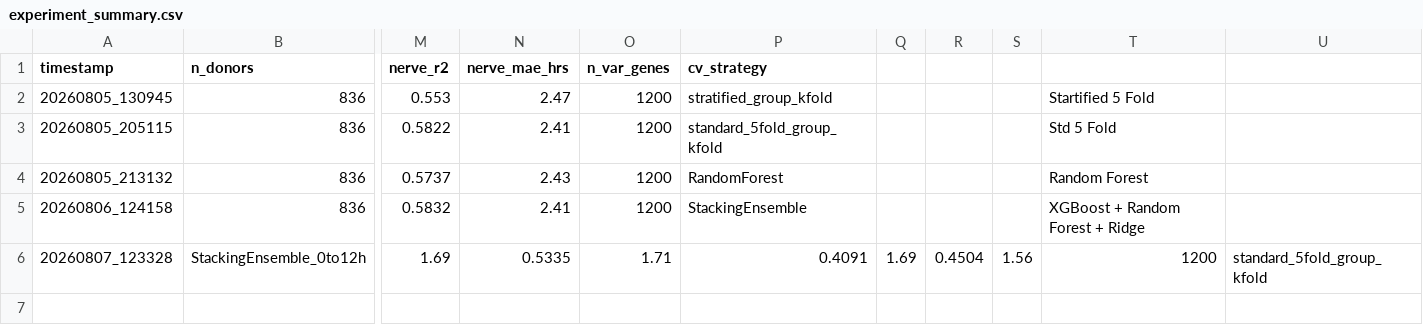
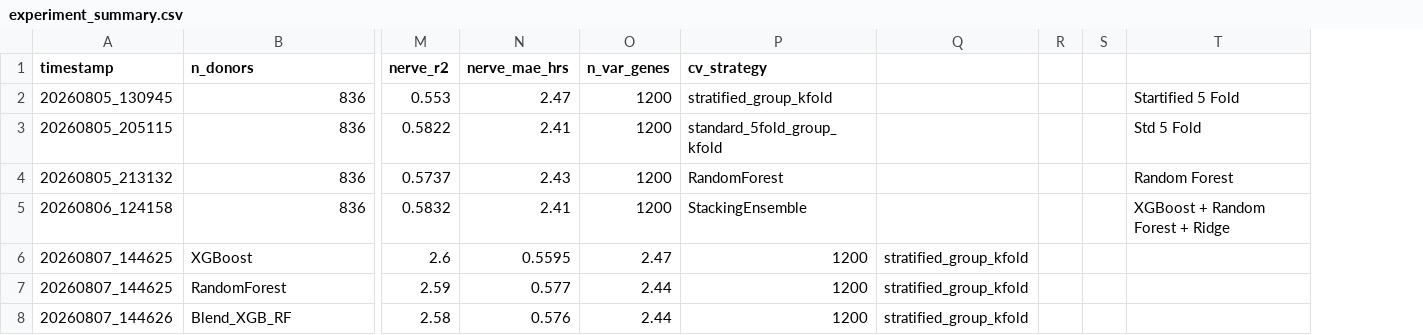
Before and after one commit to shizamusthafa20/ForensicChrono, a CSV file: results/experiment_summary.csv, drawn as a sheet; only a part is shown, gaps mark what is left out; removed rows and columns are numbered as before the commit, all else as after; rows hold the shown columns only; the diff names each change by its address in the sheet, - before the commit and + after, or states it on an @@ line.

```diff
--- a/results/experiment_summary.csv
+++ b/results/experiment_summary.csv
-column Q, empty
-column R, empty
-column S, empty
+column Q, empty
+column R, empty
+column S, empty
-column U, empty
-row 6: 20260807_123328 | StackingEnsemble_0to12h | 1.69 | 0.5335 | 1.71 | 0.4091 | 1.69 | 0.4504 | 1.56 | 1200 | standard_5fold_group_kfold
+row 6: 20260807_144625 | XGBoost | 2.6 | 0.5595 | 2.47 | 1200 | stratified_group_kfold
+row 7: 20260807_144625 | RandomForest | 2.59 | 0.577 | 2.44 | 1200 | stratified_group_kfold
+row 8: 20260807_144626 | Blend_XGB_RF | 2.58 | 0.576 | 2.44 | 1200 | stratified_group_kfold
```
Also changed, not shown: 8 other files.
